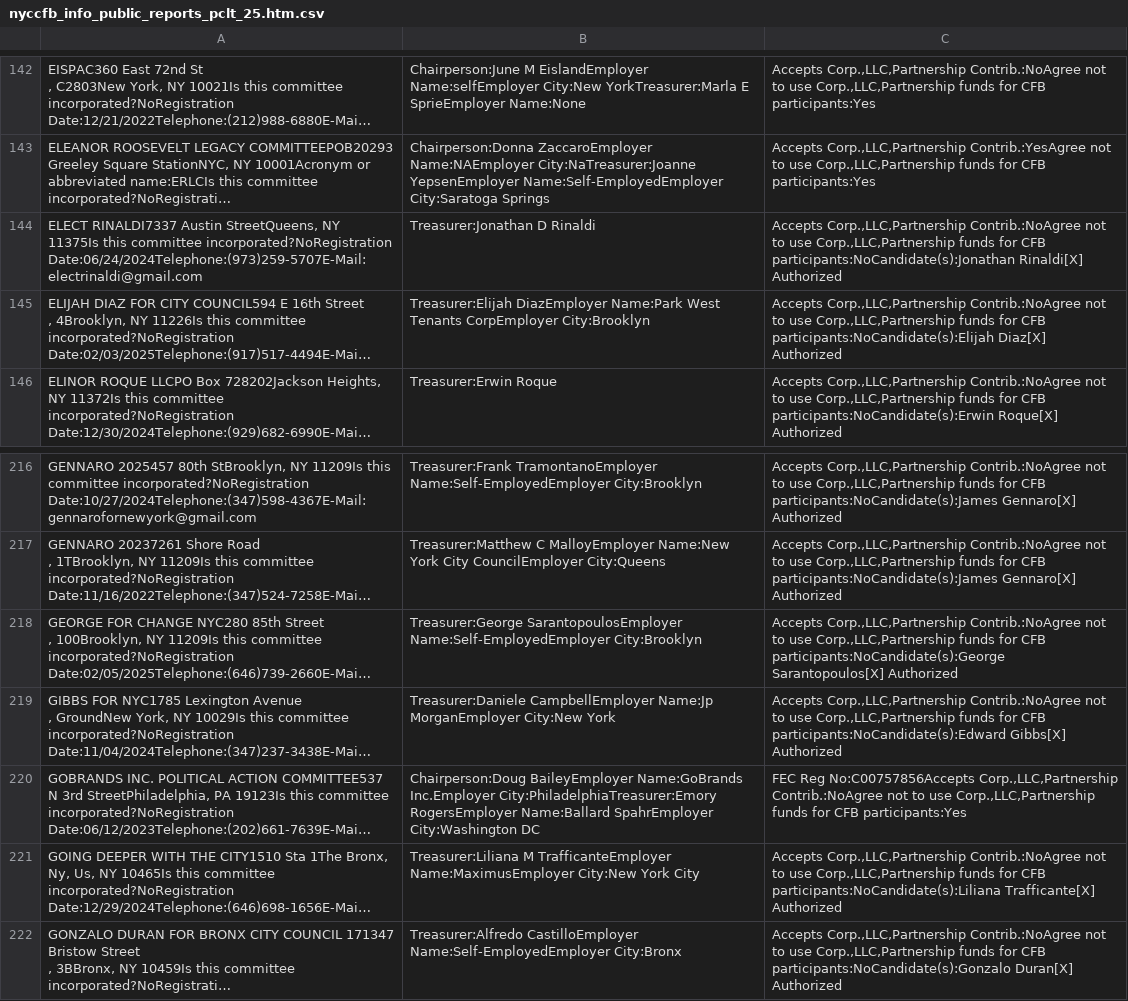
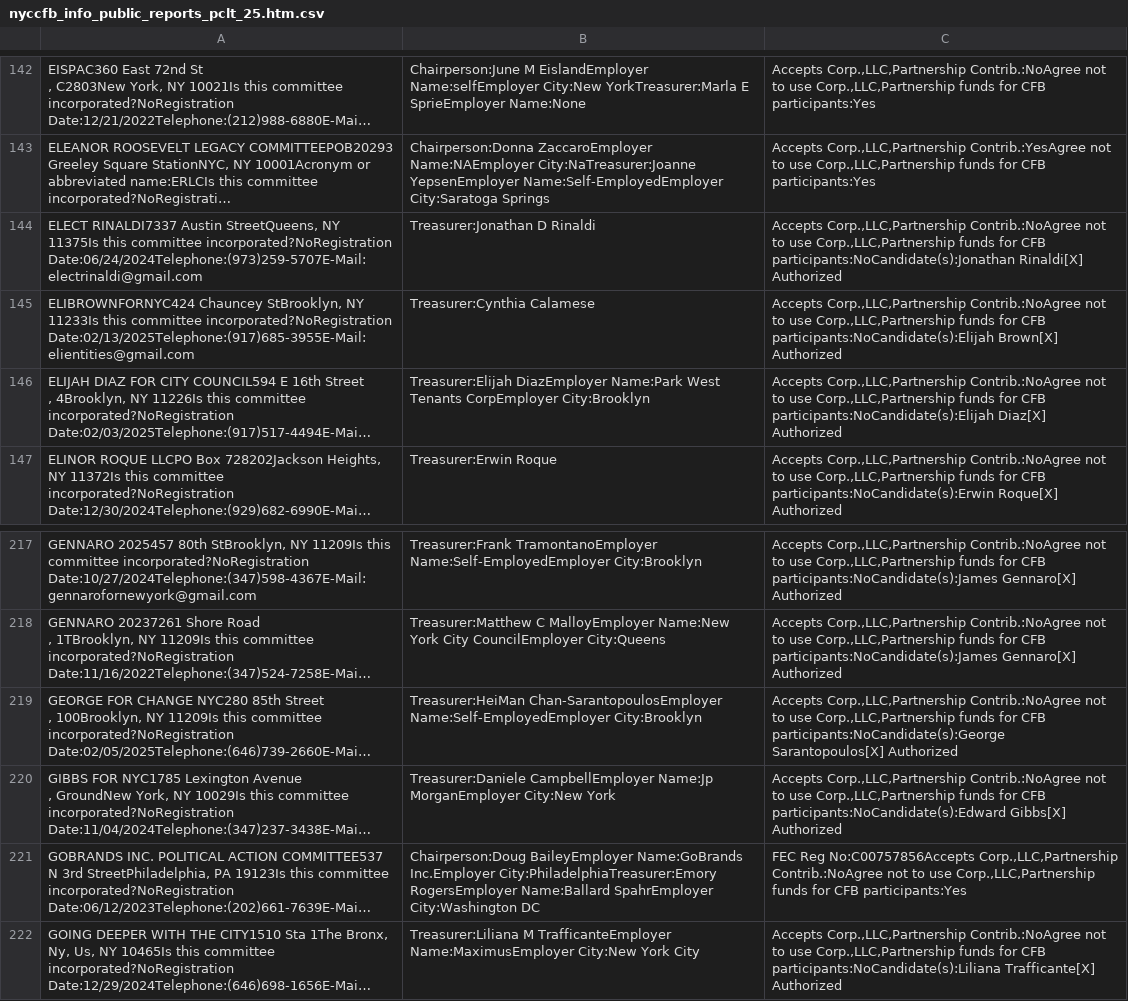
Before and after one commit to fedex1/campaign-tracker, a CSV file: nyccfb_info_public_reports_pclt_25.htm.csv, drawn as a sheet; only a part is shown, gaps mark what is left out; the shorter side is filled out with more unchanged rows; long unchanged cells end in …; addresses are those after the commit; the diff names each change by its address in the sheet, - before the commit and + after, or states it on an @@ line.

```diff
--- a/nyccfb_info_public_reports_pclt_25.htm.csv
+++ b/nyccfb_info_public_reports_pclt_25.htm.csv
+row 145: ELIBROWNFORNYC424 Chauncey StBrooklyn, NY 11233Is this committee incorporated?NoRegistration Date:02/13/2025Telephone:(917)685-3955E-Mail:elientities@gmail.com | Treasurer:Cynthia Calamese | Accepts Corp.,LLC,Partnership Contrib.:NoAgree not to use Corp.,LLC,Partnership funds for CFB participants:NoCandidate(s):Elijah Brown[X] Authorized
-B219: Treasurer:George SarantopoulosEmployer Name:Self-EmployedEmployer City:Brooklyn
+B219: Treasurer:HeiMan Chan-SarantopoulosEmployer Name:Self-EmployedEmployer City:Brooklyn
```
Also changed, not shown: 1 other file.
